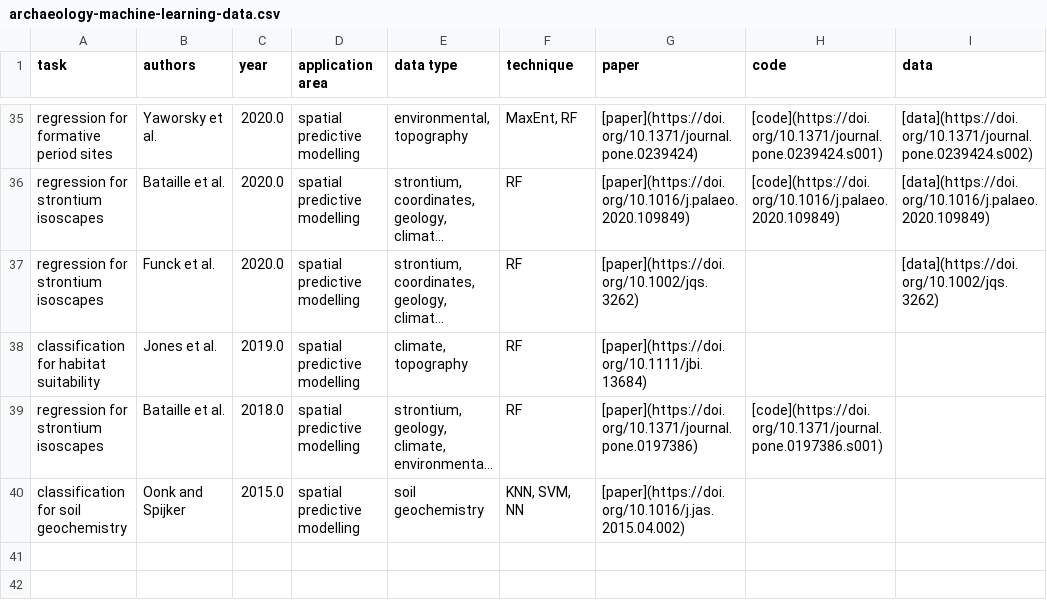
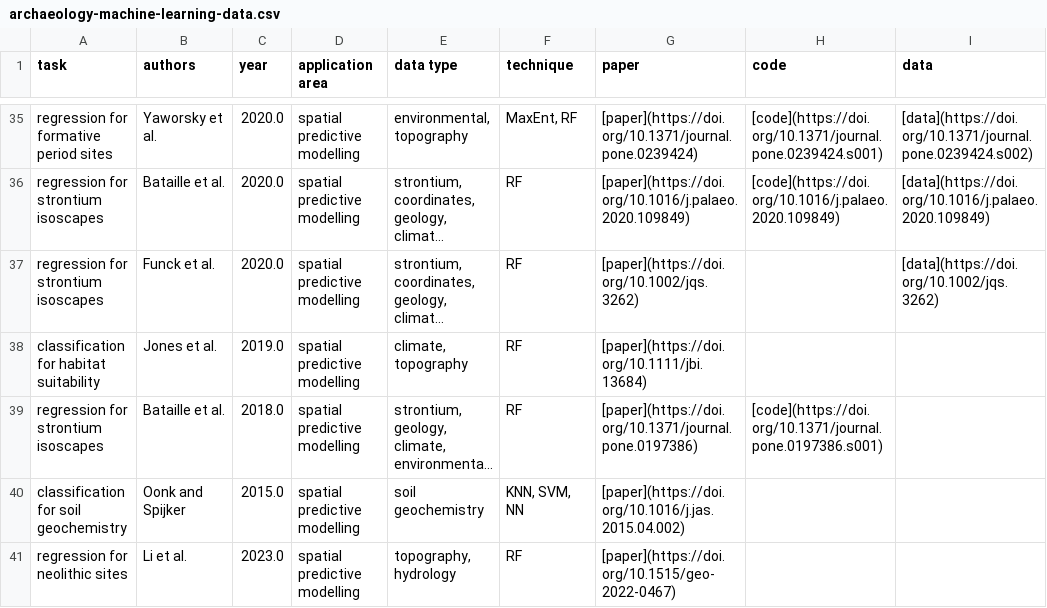
Before and after one commit to lakillo/archaeology-machine-learning, a CSV file: data/archaeology-machine-learning-data.csv, drawn as a sheet; only a part is shown, gaps mark what is left out; long unchanged cells end in …; the diff names each change by its address in the sheet, - before the commit and + after, or states it on an @@ line.

```diff
--- a/data/archaeology-machine-learning-data.csv
+++ b/data/archaeology-machine-learning-data.csv
+row 41: regression for neolithic sites | Li et al. | 2023.0 | spatial predictive modelling | topography, hydrology | RF | [paper](https://doi.org/10.1515/geo-2022-0467)
```
